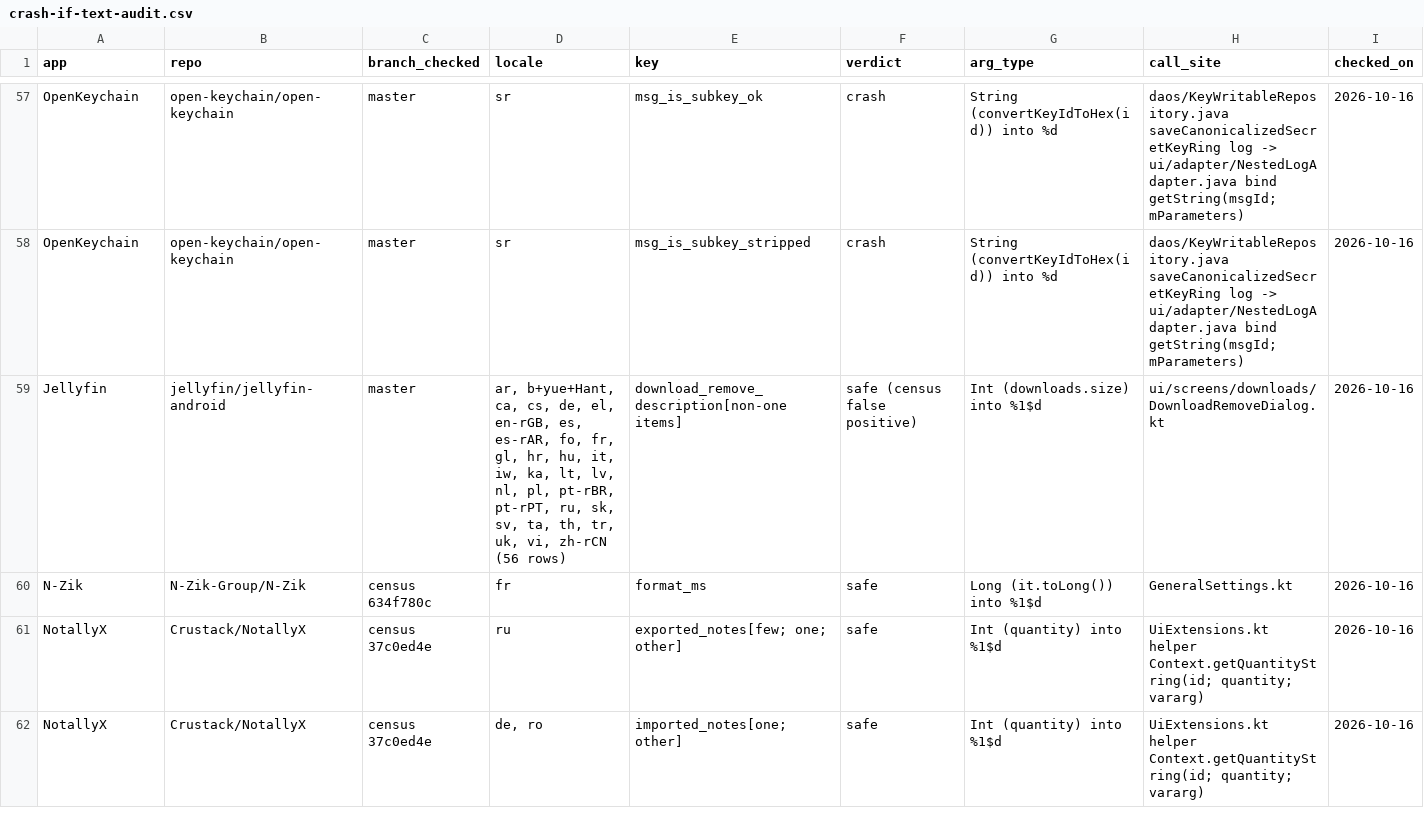
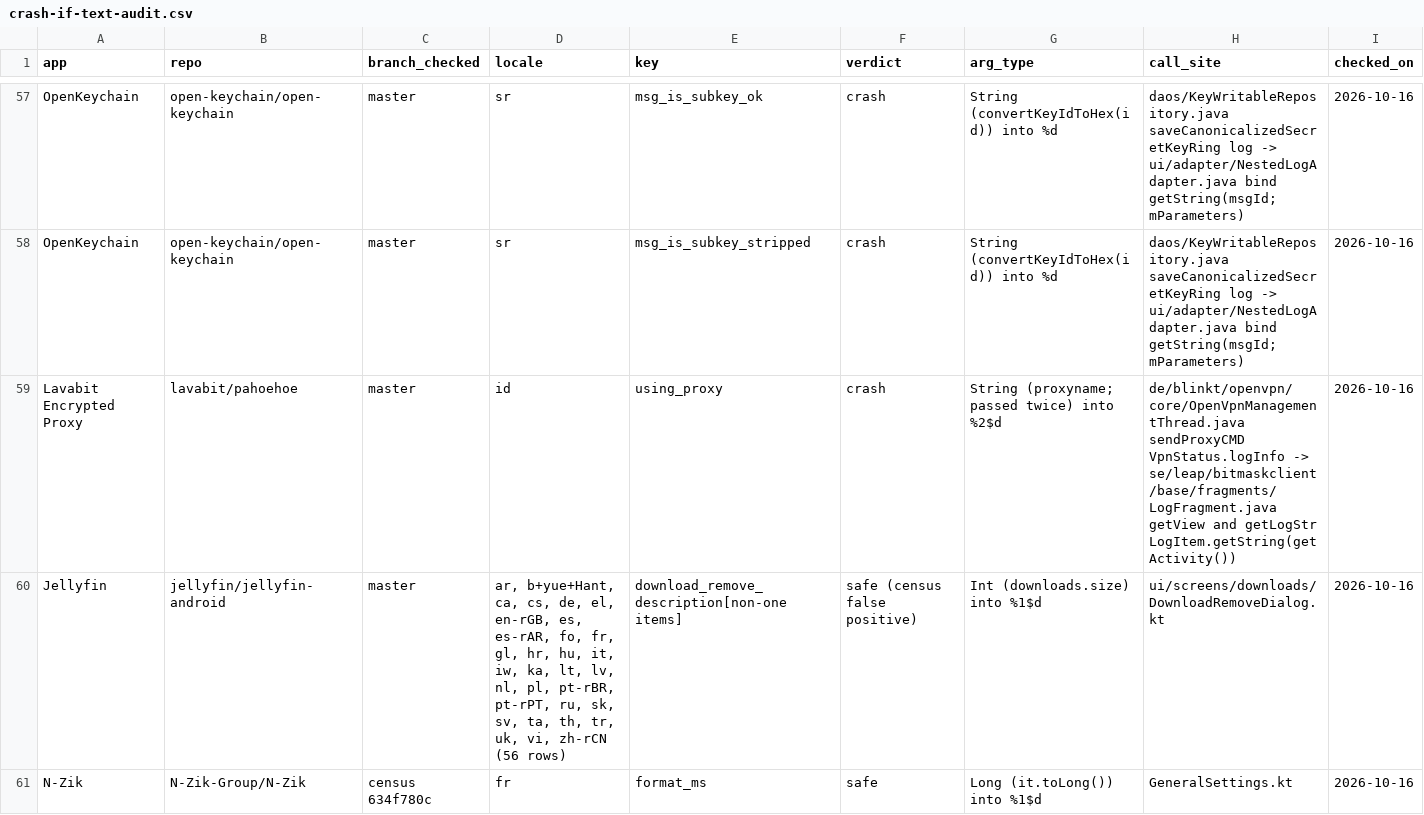
Before and after one commit to munimtechnologies/android-translation-crash-census, a CSV file: data/crash-if-text-audit.csv, drawn as a sheet; only a part is shown, gaps mark what is left out; the shorter side is filled out with more unchanged rows.

```diff
--- a/data/crash-if-text-audit.csv
+++ b/data/crash-if-text-audit.csv
@@ -58,2 +58,3 @@ OpenKeychain,open-keychain/open-keychain,master,sr,msg_is_subkey_ok,crash,String
 OpenKeychain,open-keychain/open-keychain,master,sr,msg_is_subkey_stripped,crash,String (convertKeyIdToHex(id)) into %d,daos/KeyWritableRepository.java saveCanonicalizedSecretKeyRing log -> ui/adapter/NestedLogAdapter.java bind getString(msgId; mParameters),2026-10-16
+Lavabit Encrypted Proxy,lavabit/pahoehoe,master,id,using_proxy,crash,String (proxyname; passed twice) into %2$d,de/blinkt/openvpn/core/OpenVpnManagementThread.java sendProxyCMD VpnStatus.logInfo -> se/leap/bitmaskclient/base/fragments/LogFragment.java getView and getLogStr LogItem.getString(getActivity()),2026-10-16
 Jellyfin,jellyfin/jellyfin-android,master,"ar, b+yue+Hant, ca, cs, de, el, en-rGB, es, es-rAR, fo, fr, gl, hr, hu, it, iw, ka, lt, lv, nl, pl, pt-rBR, pt-rPT, ru, sk, sv, ta, th, tr, uk, vi, zh-rCN (56 rows)",download_remove_description[non-one items],safe (census false positive),Int (downloads.size) into %1$d,ui/screens/downloads/DownloadRemoveDialog.kt,2026-10-16
```
Also changed, not shown: 2 other files.
